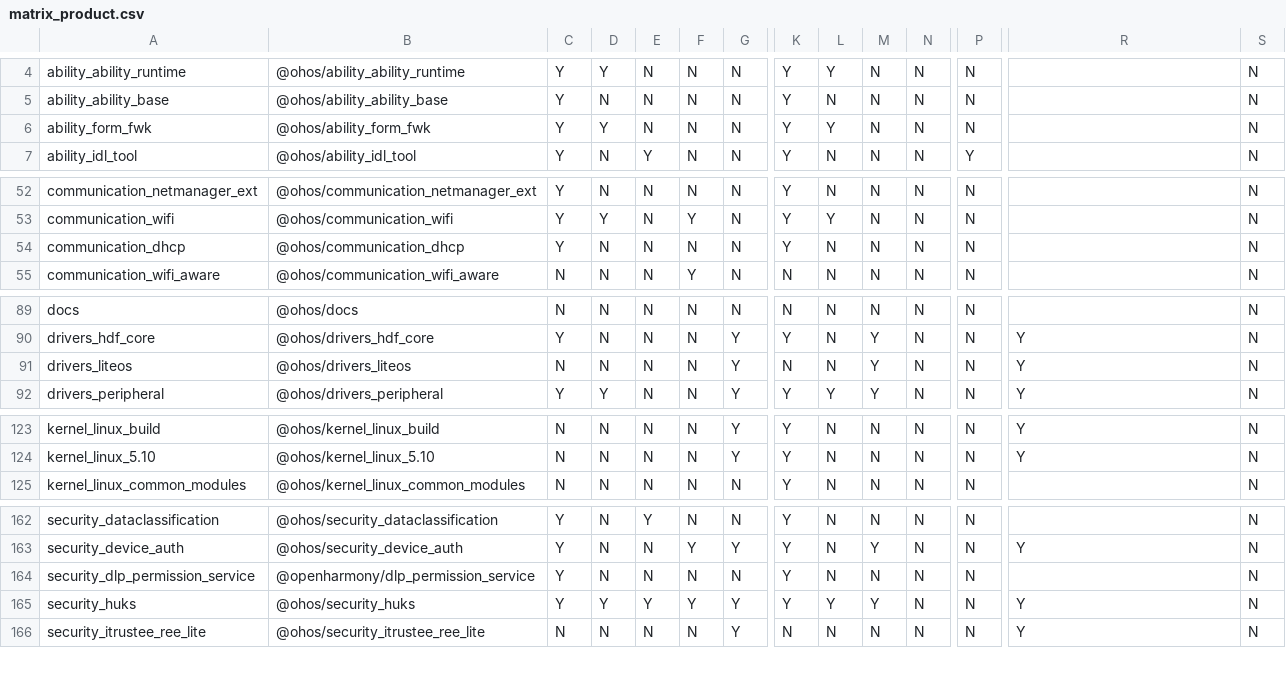
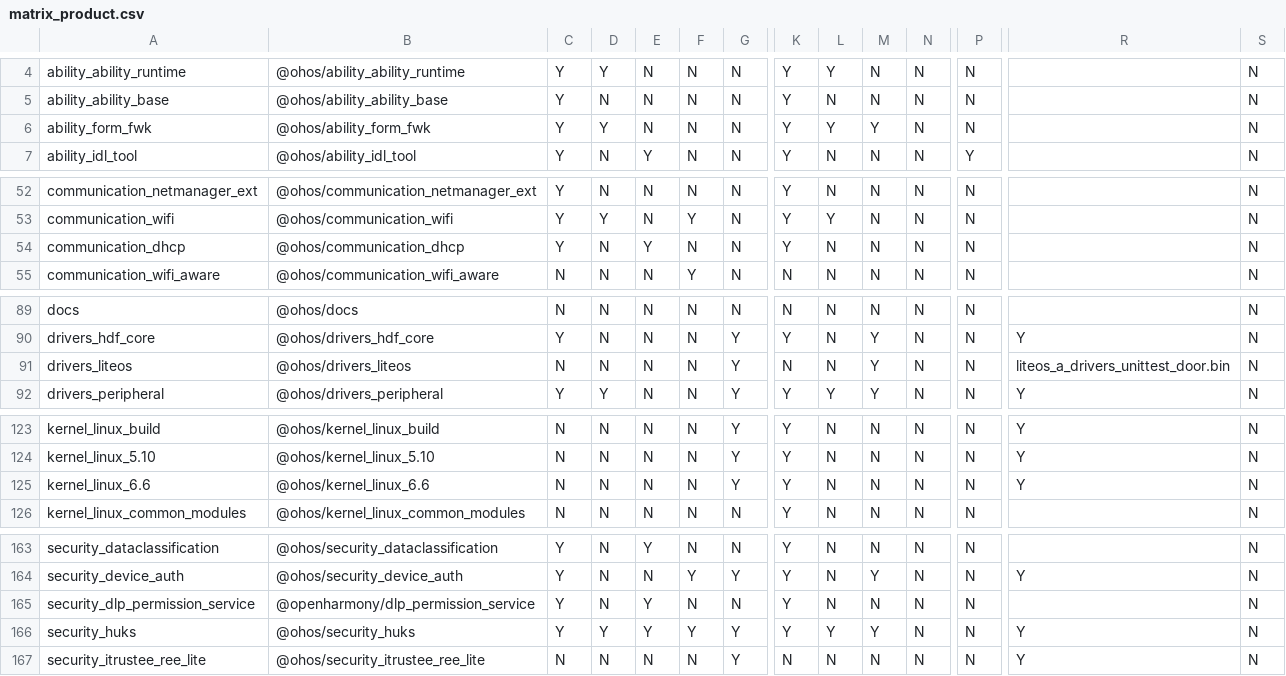
Before and after one commit to openharmony/manifest, a CSV file: matrix_product.csv, drawn as a sheet; only a part is shown, gaps mark what is left out; addresses are those after the commit; rows hold the shown columns only; the diff covers the shown part only; the diff names each change by its address in the sheet, - before the commit and + after, or states it on an @@ line.

```diff
--- a/matrix_product.csv
+++ b/matrix_product.csv
-M6: N
+M6: Y
-E54: N
+E54: Y
-R91: Y
+R91: liteos_a_drivers_unittest_door.bin
+row 125: kernel_linux_6.6 | @ohos/kernel_linux_6.6 | N | N | N | N | Y | Y | N | N | N | N | Y | N
-E165: N
+E165: Y
```
Also changed, not shown: 3 edited cells elsewhere in this file, 54 other files.
